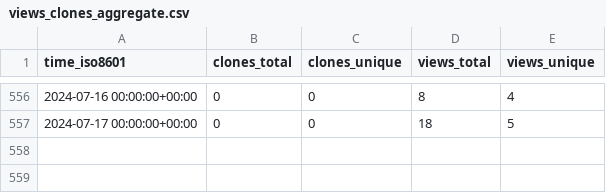
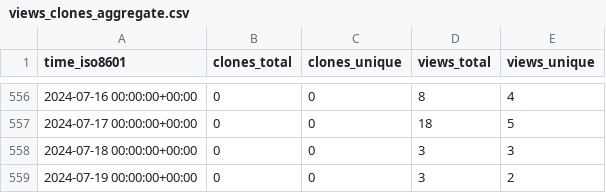
Before and after one commit to Atracsys/SlicerAstmPhantomTest, a CSV file: Atracsys/SlicerAstmPhantomTest/ghrs-data/views_clones_aggregate.csv, drawn as a sheet; only a part is shown, gaps mark what is left out; the diff names each change by its address in the sheet, - before the commit and + after, or states it on an @@ line.

```diff
--- a/Atracsys/SlicerAstmPhantomTest/ghrs-data/views_clones_aggregate.csv
+++ b/Atracsys/SlicerAstmPhantomTest/ghrs-data/views_clones_aggregate.csv
+row 558: 2024-07-18 00:00:00+00:00 | 0 | 0 | 3 | 3
+row 559: 2024-07-19 00:00:00+00:00 | 0 | 0 | 3 | 2
```
Also changed, not shown: 1 other file.
